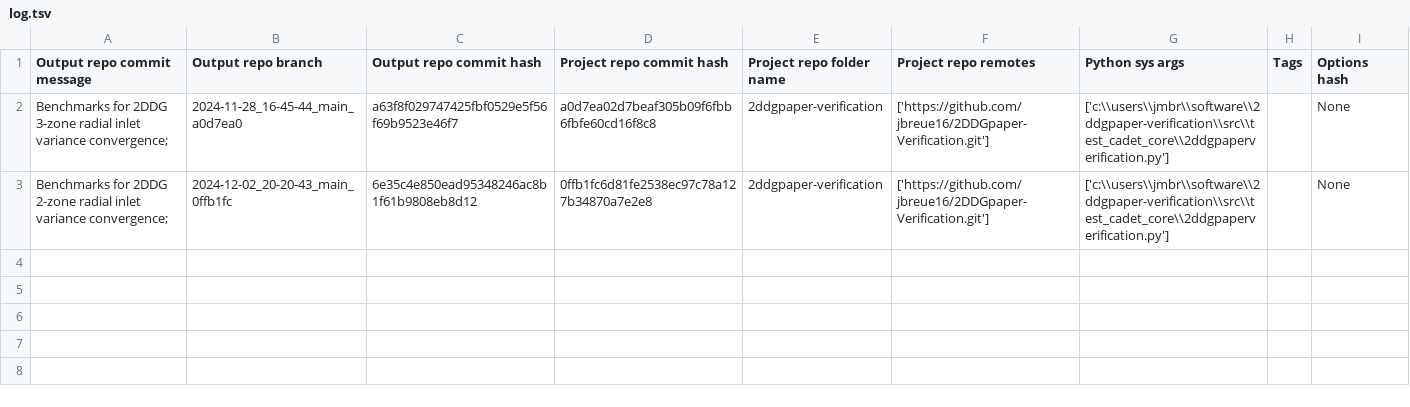
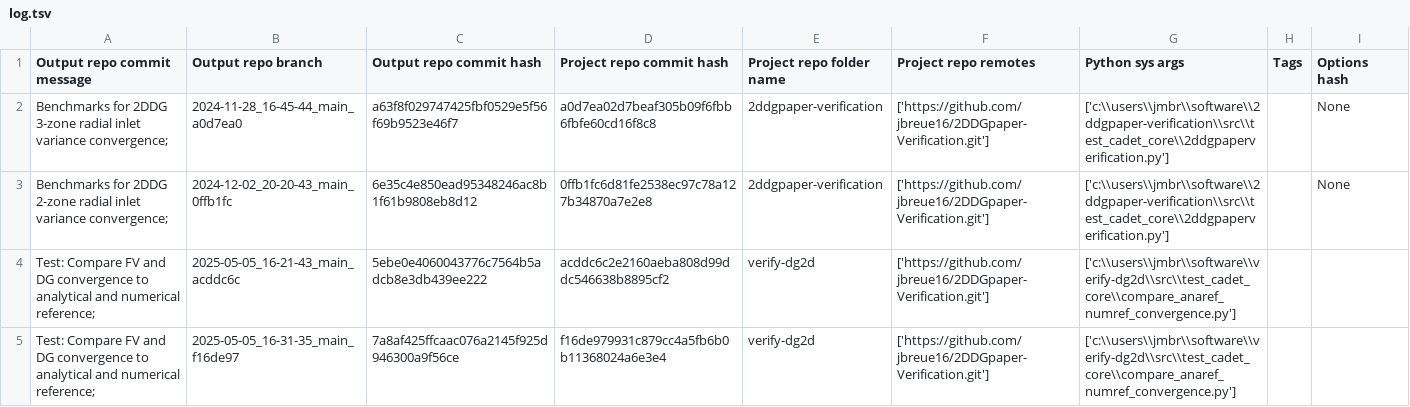
Before and after one commit to jbreue16/2DDGpaper-Verification-Output, a TSV file: log.tsv, drawn as a sheet.

Commit message:
log for 'Test: Compare FV and DG convergence to analytical and numerical reference; ' of branch '2025-05-05_16-31-35_main_f16de97'

```diff
--- a/log.tsv
+++ b/log.tsv
@@ -3 +3,3 @@ Benchmarks for 2DDG 3-zone radial inlet variance convergence; 	2024-11-28_16-45-
 Benchmarks for 2DDG 2-zone radial inlet variance convergence; 	2024-12-02_20-20-43_main_0ffb1fc	6e35c4e850ead95348246ac8b1f61b9808eb8d12	0ffb1fc6d81fe2538ec97c78a127b34870a7e2e8	2ddgpaper-verification	['https://github.com/jbreue16/2DDGpaper-Verification.git']	['c:\\users\\jmbr\\software\\2ddgpaper-verification\\src\\test_cadet_core\\2ddgpaperverification.py']		None
+Test: Compare FV and DG convergence to analytical and numerical reference; 	2025-05-05_16-21-43_main_acddc6c	5ebe0e4060043776c7564b5adcb8e3db439ee222	acddc6c2e2160aeba808d99ddc546638b8895cf2	verify-dg2d	['https://github.com/jbreue16/2DDGpaper-Verification.git']	['c:\\users\\jmbr\\software\\verify-dg2d\\src\\test_cadet_core\\compare_anaref_numref_convergence.py']		
+Test: Compare FV and DG convergence to analytical and numerical reference; 	2025-05-05_16-31-35_main_f16de97	7a8af425ffcaac076a2145f925d946300a9f56ce	f16de979931c879cc4a5fb6b0b11368024a6e3e4	verify-dg2d	['https://github.com/jbreue16/2DDGpaper-Verification.git']	['c:\\users\\jmbr\\software\\verify-dg2d\\src\\test_cadet_core\\compare_anaref_numref_convergence.py']		
```
Also changed, not shown: 6 other files.
